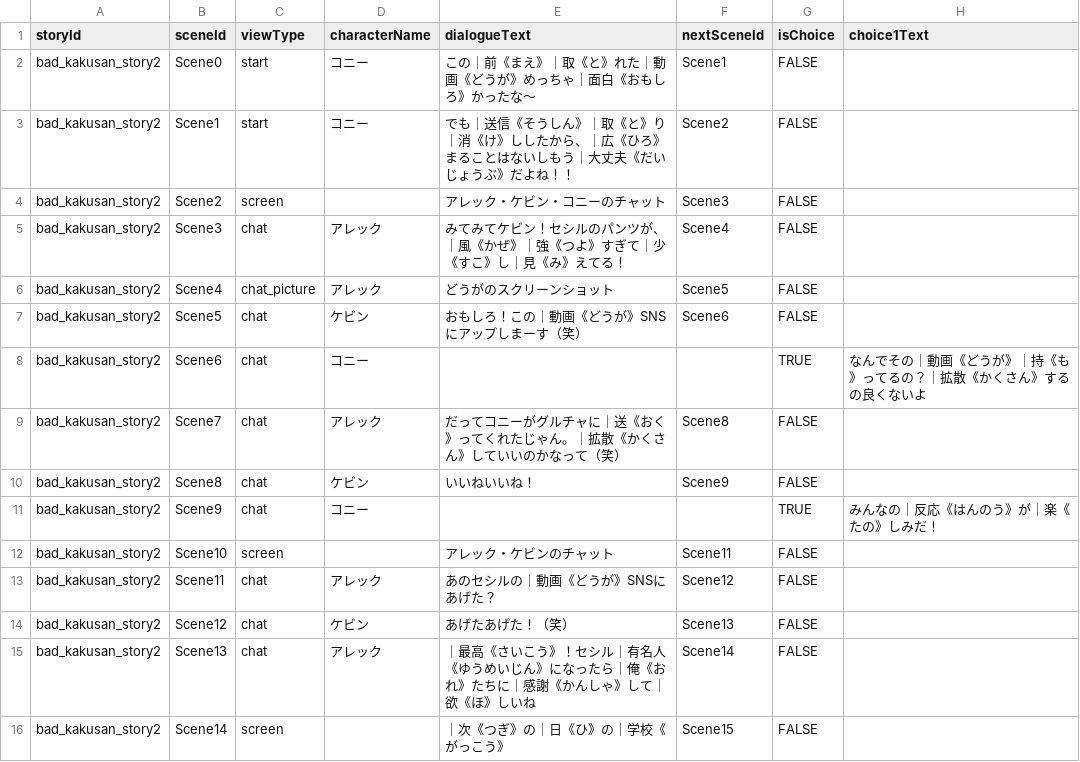
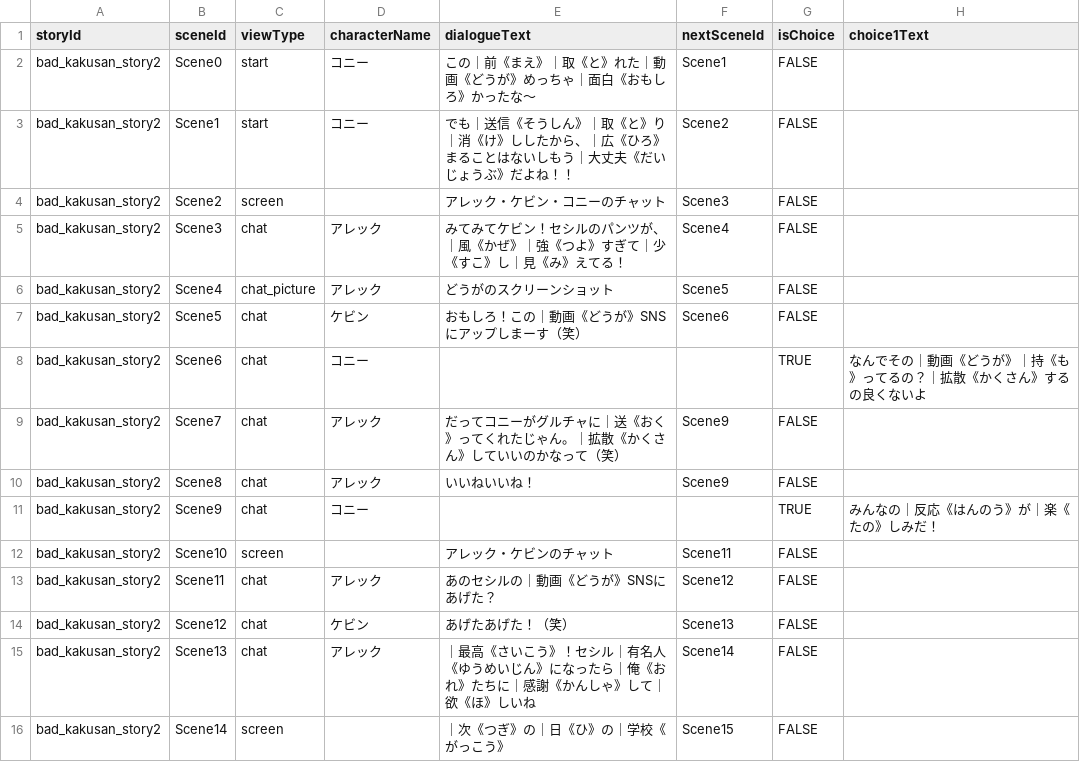
Before and after one commit to my-production1128/Netotama, a CSV file: Dezitama/Story/Step1/CSV/kakusan/bad_kakusan_story2_ver9.csv, drawn as a sheet; only a part is shown; the diff names each change by its address in the sheet, - before the commit and + after, or states it on an @@ line.

```diff
--- a/Dezitama/Story/Step1/CSV/kakusan/bad_kakusan_story2_ver9.csv
+++ b/Dezitama/Story/Step1/CSV/kakusan/bad_kakusan_story2_ver9.csv
-F9 (nextSceneId): Scene8
+F9 (nextSceneId): Scene9
-D10 (characterName): ケビン
+D10 (characterName): アレック
```
Also changed, not shown: 3 other files.
